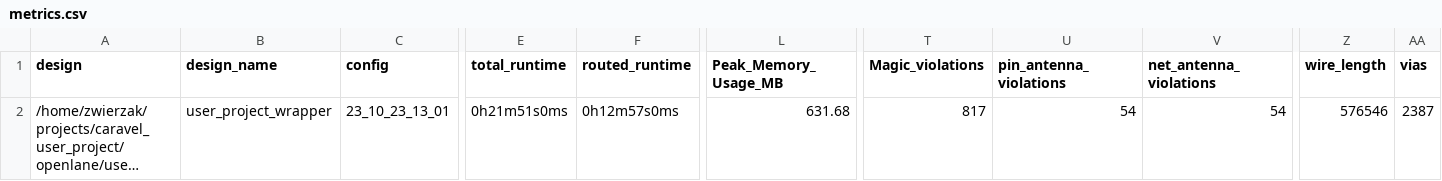
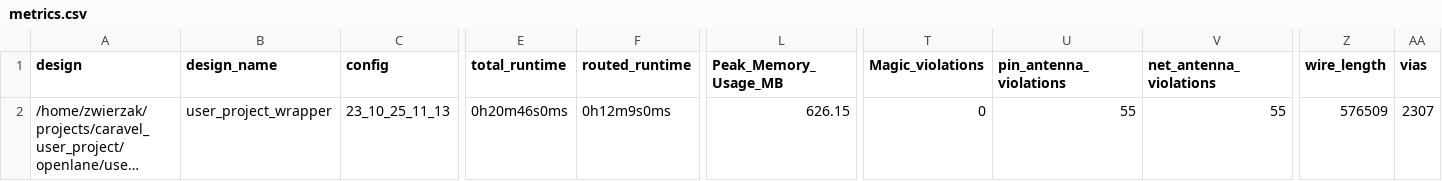
Before and after one commit to embelon/caravel-sky130-opamp-cascode, a CSV file: signoff/user_project_wrapper/metrics.csv, drawn as a sheet; only a part is shown, gaps mark what is left out; long unchanged cells end in …; the diff names each change by its address in the sheet, - before the commit and + after, or states it on an @@ line.

```diff
--- a/signoff/user_project_wrapper/metrics.csv
+++ b/signoff/user_project_wrapper/metrics.csv
-C2 (config): 23_10_23_13_01
+C2 (config): 23_10_25_11_13
-E2 (total_runtime): 0h21m51s0ms
+E2 (total_runtime): 0h20m46s0ms
-F2 (routed_runtime): 0h12m57s0ms
+F2 (routed_runtime): 0h12m9s0ms
-L2 (Peak_Memory_Usage_MB): 631.68
+L2 (Peak_Memory_Usage_MB): 626.15
-T2 (Magic_violations): 817
+T2 (Magic_violations): 0
-U2 (pin_antenna_violations): 54
+U2 (pin_antenna_violations): 55
-V2 (net_antenna_violations): 54
+V2 (net_antenna_violations): 55
-Z2 (wire_length): 576546
+Z2 (wire_length): 576509
-AA2 (vias): 2387
+AA2 (vias): 2307
```
Also changed, not shown: 13 other files.
